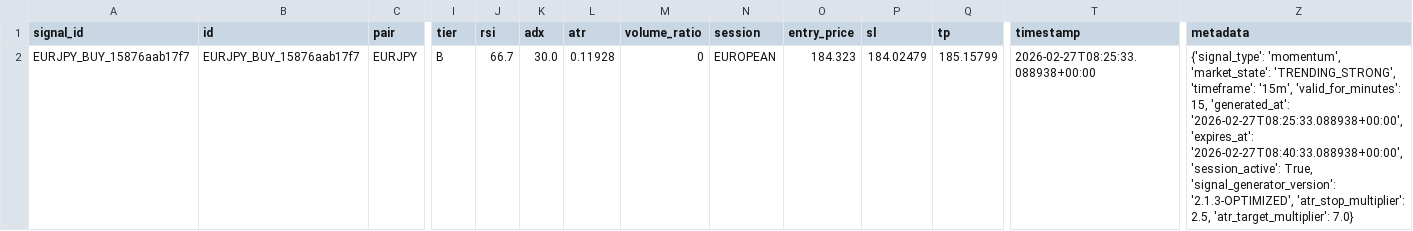
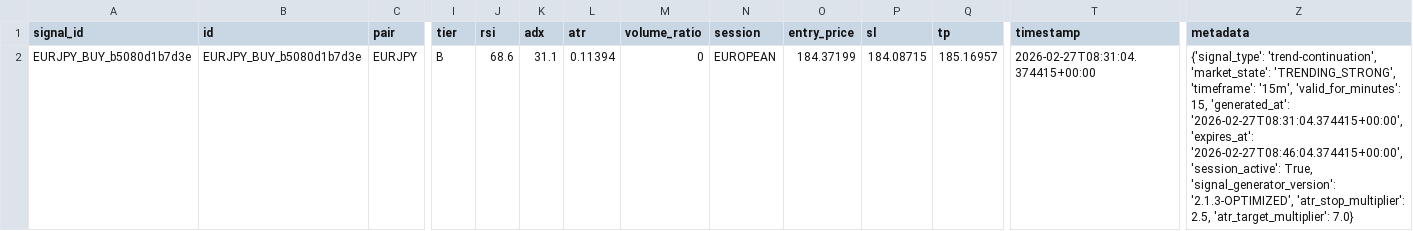
Before and after one commit to rahim-dotAI/forex-ai-models, a CSV file: signals.csv, drawn as a sheet; only a part is shown, gaps mark what is left out; the diff names each change by its address in the sheet, - before the commit and + after, or states it on an @@ line.

```diff
--- a/signals.csv
+++ b/signals.csv
-A2 (signal_id): EURJPY_BUY_15876aab17f7
+A2 (signal_id): EURJPY_BUY_b5080d1b7d3e
-B2 (id): EURJPY_BUY_15876aab17f7
+B2 (id): EURJPY_BUY_b5080d1b7d3e
-J2 (rsi): 66.7
+J2 (rsi): 68.6
-K2 (adx): 30.0
+K2 (adx): 31.1
-L2 (atr): 0.11928
+L2 (atr): 0.11394
-O2 (entry_price): 184.323
+O2 (entry_price): 184.37199
-P2 (sl): 184.02479
+P2 (sl): 184.08715
-Q2 (tp): 185.15799
+Q2 (tp): 185.16957
-T2 (timestamp): 2026-02-27T08:25:33.088938+00:00
+T2 (timestamp): 2026-02-27T08:31:04.374415+00:00
-Z2 (metadata): {'signal_type': 'momentum', 'market_state': 'TRENDING_STRONG', 'timeframe': '15m', 'valid_for_minutes': 15, 'generated_at': '2026-02-27T08:25:33.088938+00:00', 'expires_at': '2026-02-27T08:40:33.088938+00:00', 'session_active': True,…
+Z2 (metadata): {'signal_type': 'trend-continuation', 'market_state': 'TRENDING_STRONG', 'timeframe': '15m', 'valid_for_minutes': 15, 'generated_at': '2026-02-27T08:31:04.374415+00:00', 'expires_at': '2026-02-27T08:46:04.374415+00:00', 'session_active': True,…
```
Also changed, not shown: 2 other files.
